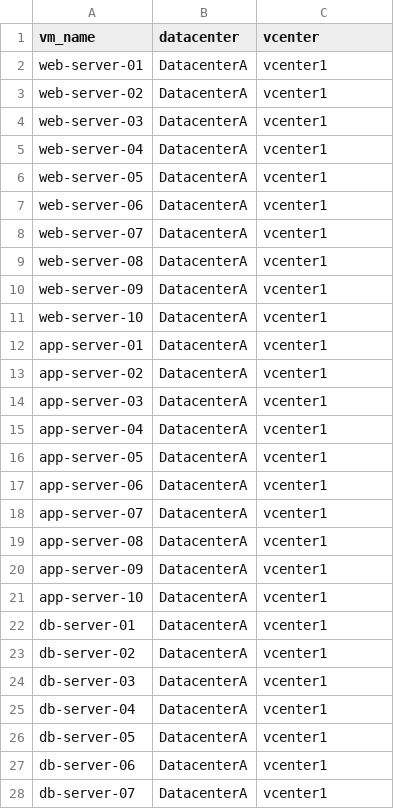
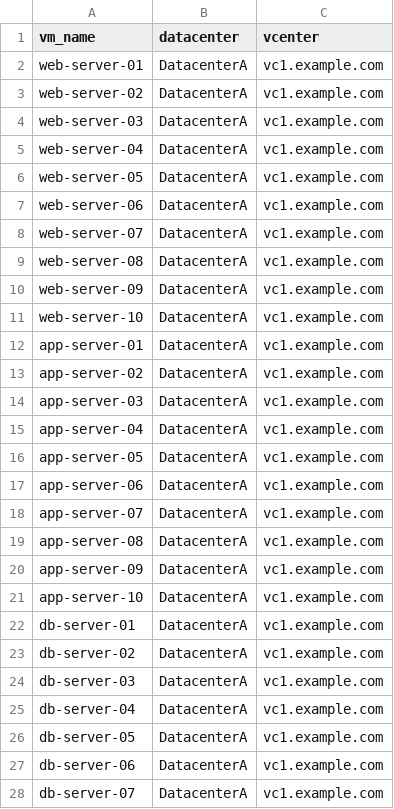
Before and after one commit to nahmad23/snapshot_creation, a CSV file: vm_inventory.csv, drawn as a sheet; only a part is shown; the diff covers the shown part only.

```diff
--- a/vm_inventory.csv
+++ b/vm_inventory.csv
@@ -1,28 +1,28 @@
 vm_name,datacenter,vcenter
-web-server-01,DatacenterA,vcenter1
-web-server-02,DatacenterA,vcenter1
-web-server-03,DatacenterA,vcenter1
-web-server-04,DatacenterA,vcenter1
-web-server-05,DatacenterA,vcenter1
-web-server-06,DatacenterA,vcenter1
-web-server-07,DatacenterA,vcenter1
-web-server-08,DatacenterA,vcenter1
-web-server-09,DatacenterA,vcenter1
-web-server-10,DatacenterA,vcenter1
-app-server-01,DatacenterA,vcenter1
-app-server-02,DatacenterA,vcenter1
-app-server-03,DatacenterA,vcenter1
-app-server-04,DatacenterA,vcenter1
-app-server-05,DatacenterA,vcenter1
-app-server-06,DatacenterA,vcenter1
-app-server-07,DatacenterA,vcenter1
-app-server-08,DatacenterA,vcenter1
-app-server-09,DatacenterA,vcenter1
-app-server-10,DatacenterA,vcenter1
-db-server-01,DatacenterA,vcenter1
-db-server-02,DatacenterA,vcenter1
-db-server-03,DatacenterA,vcenter1
-db-server-04,DatacenterA,vcenter1
-db-server-05,DatacenterA,vcenter1
-db-server-06,DatacenterA,vcenter1
-db-server-07,DatacenterA,vcenter1
+web-server-01,DatacenterA,vc1.example.com
+web-server-02,DatacenterA,vc1.example.com
+web-server-03,DatacenterA,vc1.example.com
+web-server-04,DatacenterA,vc1.example.com
+web-server-05,DatacenterA,vc1.example.com
+web-server-06,DatacenterA,vc1.example.com
+web-server-07,DatacenterA,vc1.example.com
+web-server-08,DatacenterA,vc1.example.com
+web-server-09,DatacenterA,vc1.example.com
+web-server-10,DatacenterA,vc1.example.com
+app-server-01,DatacenterA,vc1.example.com
+app-server-02,DatacenterA,vc1.example.com
+app-server-03,DatacenterA,vc1.example.com
+app-server-04,DatacenterA,vc1.example.com
+app-server-05,DatacenterA,vc1.example.com
+app-server-06,DatacenterA,vc1.example.com
+app-server-07,DatacenterA,vc1.example.com
+app-server-08,DatacenterA,vc1.example.com
+app-server-09,DatacenterA,vc1.example.com
+app-server-10,DatacenterA,vc1.example.com
+db-server-01,DatacenterA,vc1.example.com
+db-server-02,DatacenterA,vc1.example.com
+db-server-03,DatacenterA,vc1.example.com
+db-server-04,DatacenterA,vc1.example.com
+db-server-05,DatacenterA,vc1.example.com
+db-server-06,DatacenterA,vc1.example.com
+db-server-07,DatacenterA,vc1.example.com
```
Also changed, not shown: 73 edited cells elsewhere in this file, 2 other files.
